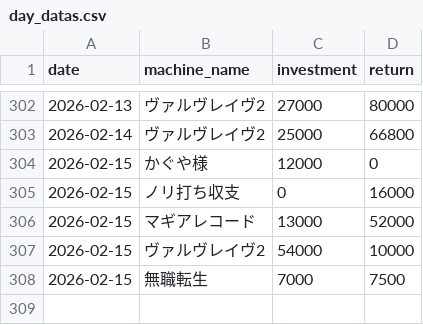
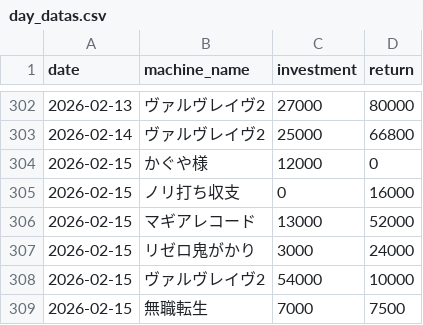
Before and after one commit to stars-stars/pachinko, a CSV file: data/day_datas.csv, drawn as a sheet; only a part is shown, gaps mark what is left out; the diff names each change by its address in the sheet, - before the commit and + after, or states it on an @@ line.

```diff
--- a/data/day_datas.csv
+++ b/data/day_datas.csv
+row 307: 2026-02-15 | リゼロ鬼がかり | 3000 | 24000
```
Also changed, not shown: 5 other files.
